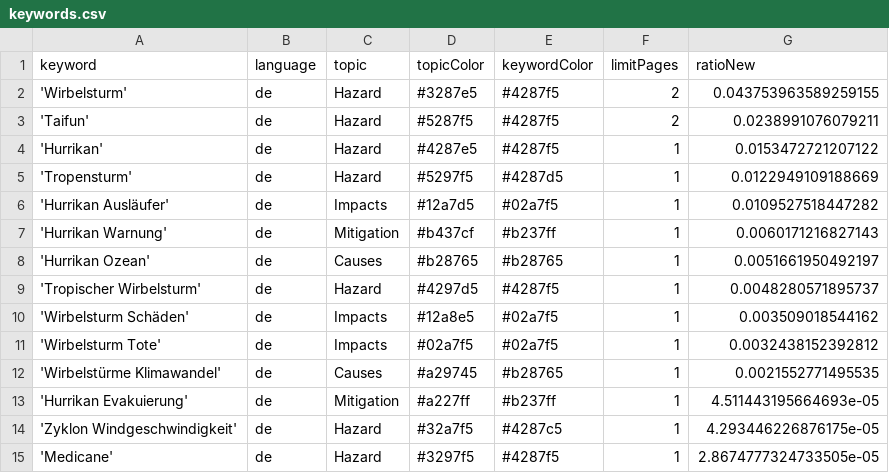
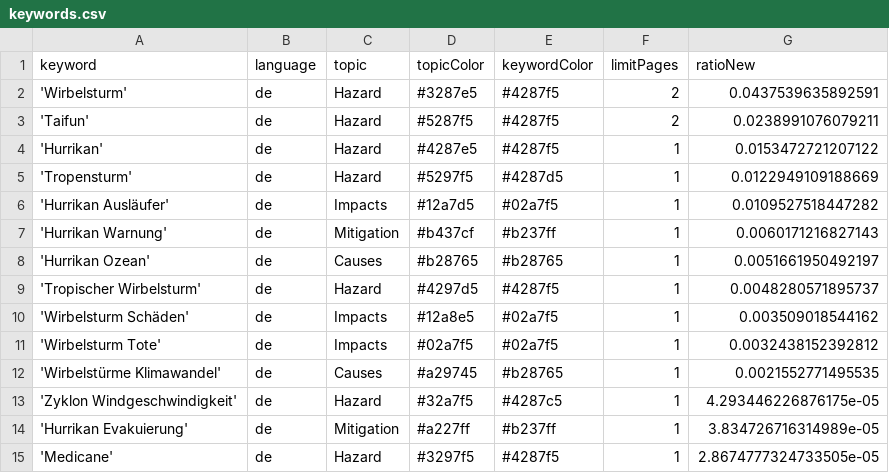
Before and after one commit to liese97-news/HurricaneIsComing, a CSV file: keywords.csv, drawn as a sheet.

Commit message:
Commit from GitHub Actions (harvest:0.0)

```diff
--- a/keywords.csv
+++ b/keywords.csv
@@ -1,3 +1,3 @@
 keyword,language,topic,topicColor,keywordColor,limitPages,ratioNew
-'Wirbelsturm',de,Hazard,#3287e5,#4287f5,2,0.043753963589259155
+'Wirbelsturm',de,Hazard,#3287e5,#4287f5,2,0.0437539635892591
 'Taifun',de,Hazard,#5287f5,#4287f5,2,0.0238991076079211
@@ -12,4 +12,4 @@ keyword,language,topic,topicColor,keywordColor,limitPages,ratioNew
 'Wirbelstürme Klimawandel',de,Causes,#a29745,#b28765,1,0.0021552771495535
-'Hurrikan Evakuierung',de,Mitigation,#a227ff,#b237ff,1,4.511443195664693e-05
 'Zyklon Windgeschwindigkeit',de,Hazard,#32a7f5,#4287c5,1,4.293446226876175e-05
+'Hurrikan Evakuierung',de,Mitigation,#a227ff,#b237ff,1,3.834726716314989e-05
 'Medicane',de,Hazard,#3297f5,#4287f5,1,2.8674777324733505e-05
```
